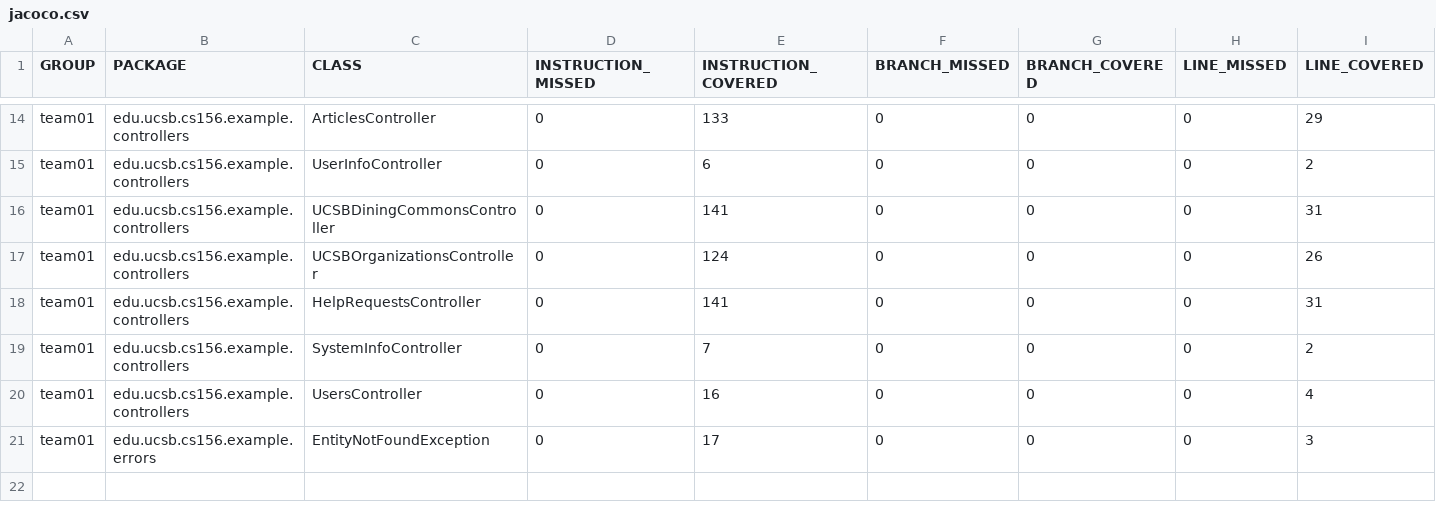
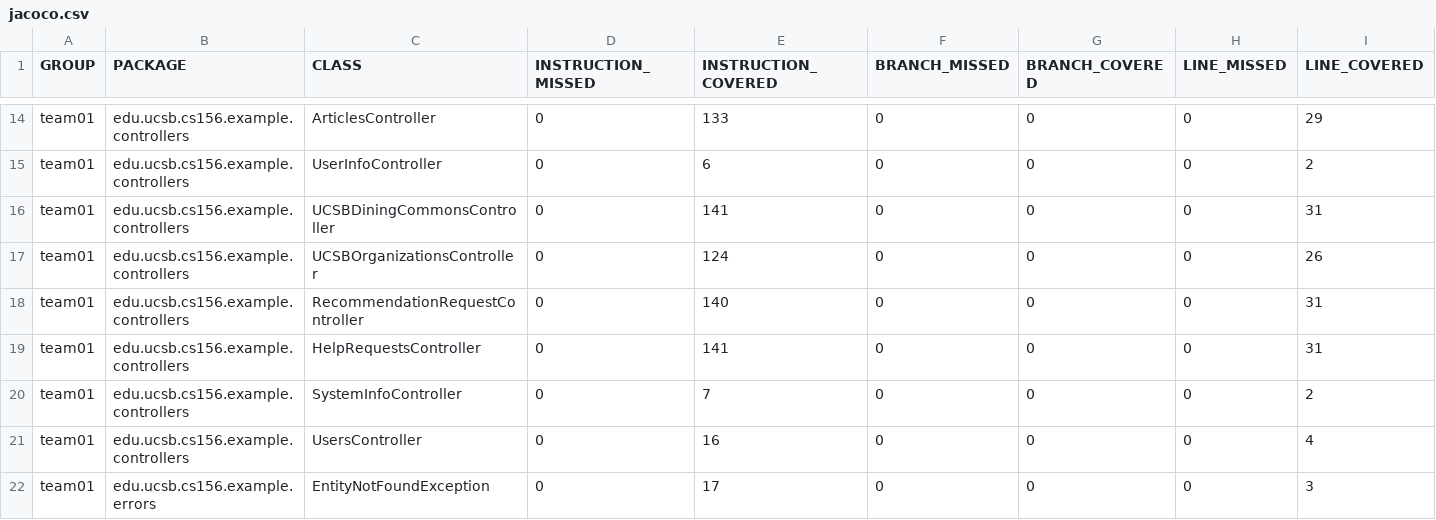
Before and after one commit to ucsb-cs156-s25/team02-s25-06, a CSV file: jacoco/jacoco.csv, drawn as a sheet; only a part is shown, gaps mark what is left out; rows hold the shown columns only; the diff names each change by its address in the sheet, - before the commit and + after, or states it on an @@ line.

Commit message:
Deploying to gh-pages from @ ucsb-cs156-s25/team02-s25-06@bd77b496913c453dcbf75f54fa8fe262a7dea46d 🚀

```diff
--- a/jacoco/jacoco.csv
+++ b/jacoco/jacoco.csv
+row 18: team01 | edu.ucsb.cs156.example.controllers | RecommendationRequestController | 0 | 140 | 0 | 0 | 0 | 31
```
Also changed, not shown: 7 other files.
